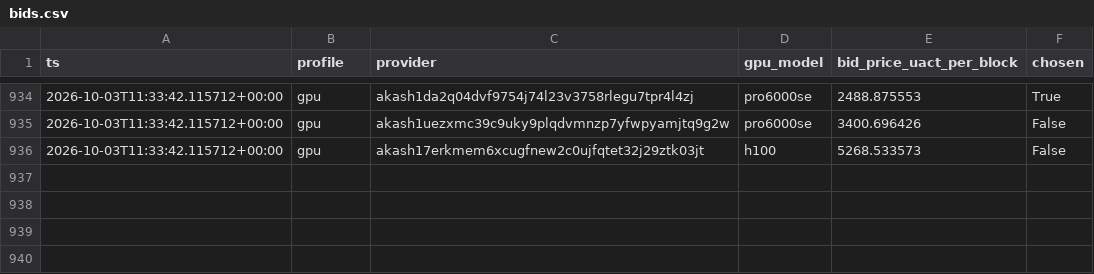
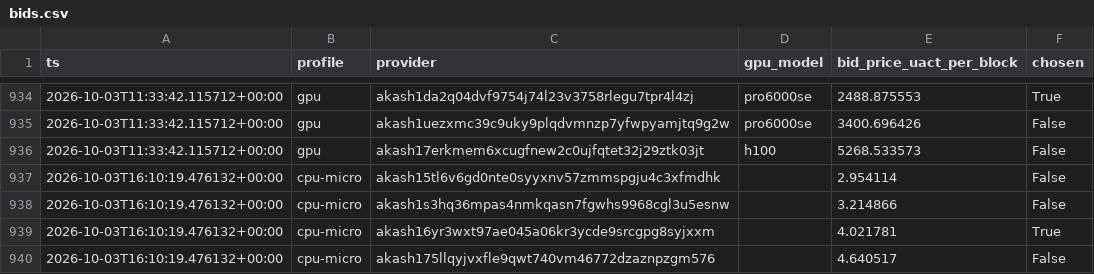
Before and after one commit to themailman05/shoestring, a CSV file: data/bids.csv, drawn as a sheet; only a part is shown, gaps mark what is left out.

```diff
--- a/data/bids.csv
+++ b/data/bids.csv
@@ -936 +936,5 @@ ts,profile,provider,gpu_model,bid_price_uact_per_block,chosen
 2026-10-03T11:33:42.115712+00:00,gpu,akash17erkmem6xcugfnew2c0ujfqtet32j29ztk03jt,h100,5268.533573,False
+2026-10-03T16:10:19.476132+00:00,cpu-micro,akash15tl6v6gd0nte0syyxnv57zmmspgju4c3xfmdhk,,2.954114,False
+2026-10-03T16:10:19.476132+00:00,cpu-micro,akash1s3hq36mpas4nmkqasn7fgwhs9968cgl3u5esnw,,3.214866,False
+2026-10-03T16:10:19.476132+00:00,cpu-micro,akash16yr3wxt97ae045a06kr3ycde9srcgpg8syjxxm,,4.021781,True
+2026-10-03T16:10:19.476132+00:00,cpu-micro,akash175llqyjvxfle9qwt740vm46772dzaznpzgm576,,4.640517,False
```
Also changed, not shown: data/canary.csv.
